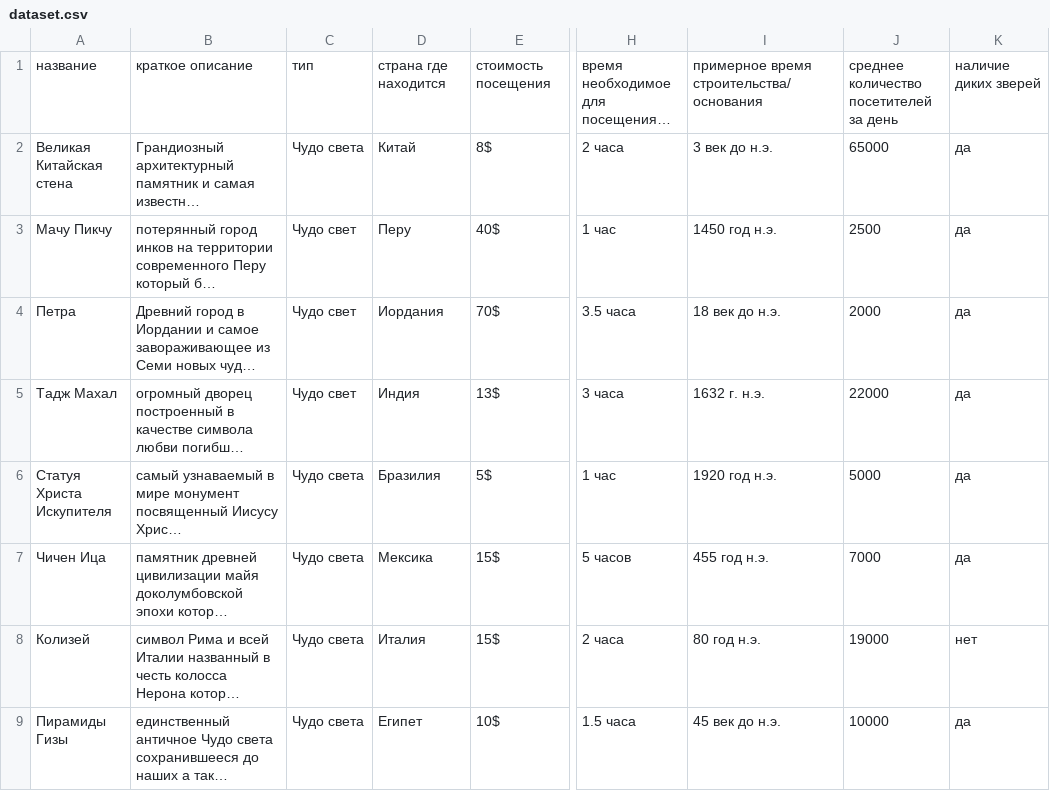
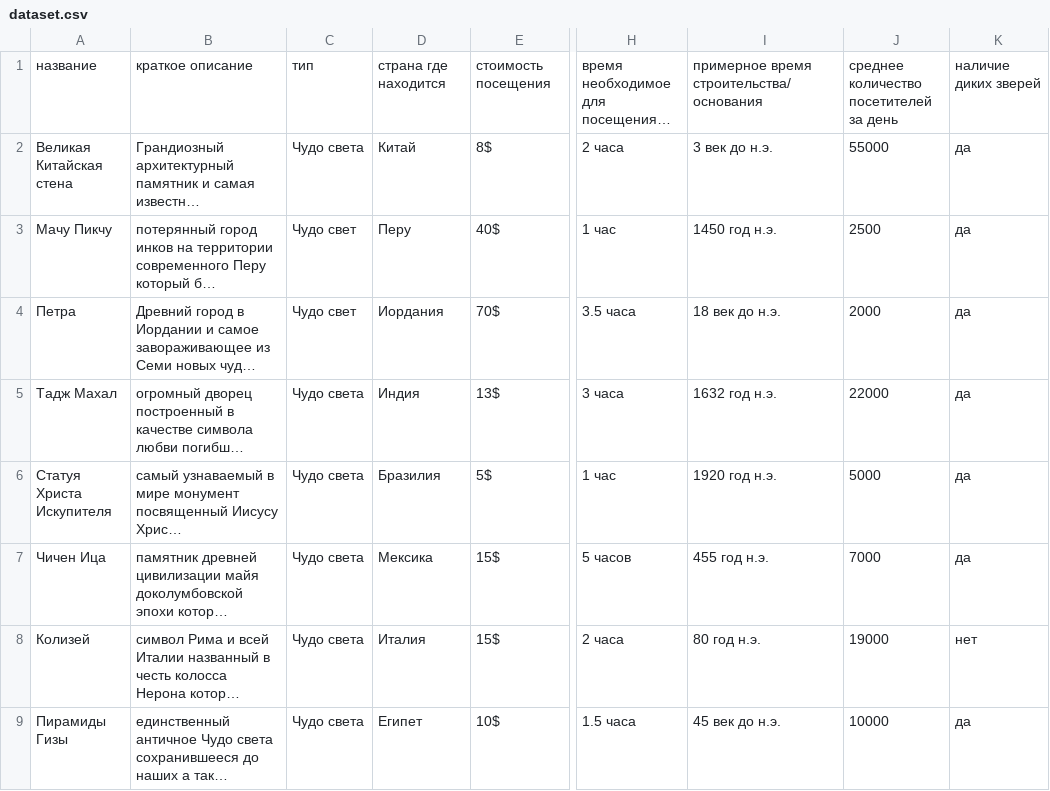
Before and after one commit to demonblo/artificial-intelligence-systems, a CSV file: lab_01/dataset.csv, drawn as a sheet; only a part is shown, gaps mark what is left out; long unchanged cells end in …; the diff covers the shown part only; the diff names each change by its address in the sheet, - before the commit and + after, or states it on an @@ line.

Commit message:
add some data in dataset

```diff
--- a/lab_01/dataset.csv
+++ b/lab_01/dataset.csv
-J2: 65000
+J2: 55000
-C5: Чудо свет
+C5: Чудо света
-I5: 1632 г. н.э.
+I5: 1632 год н.э.
```
Also changed, not shown: 5 added rows elsewhere in this file.
